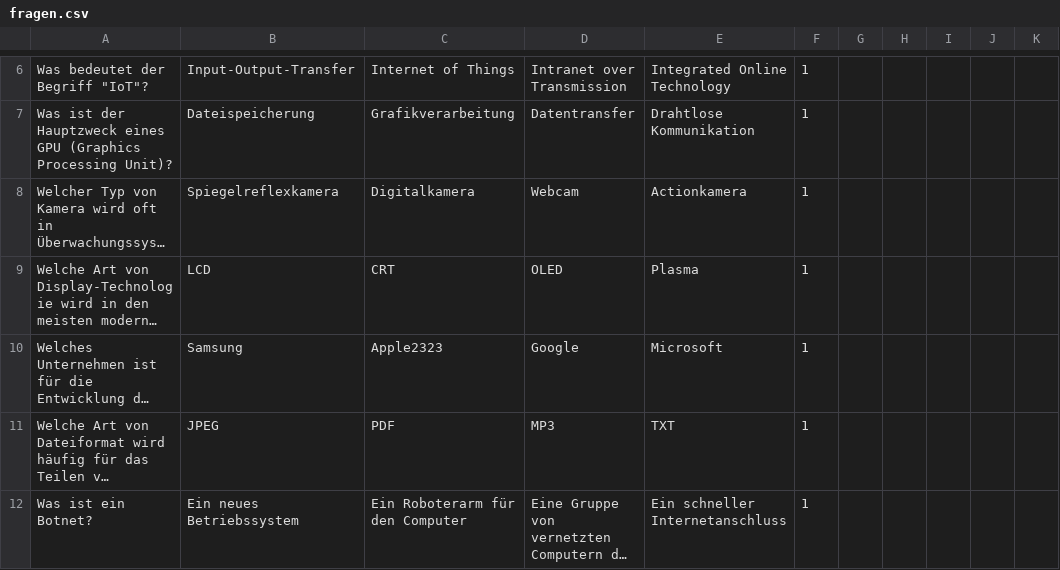
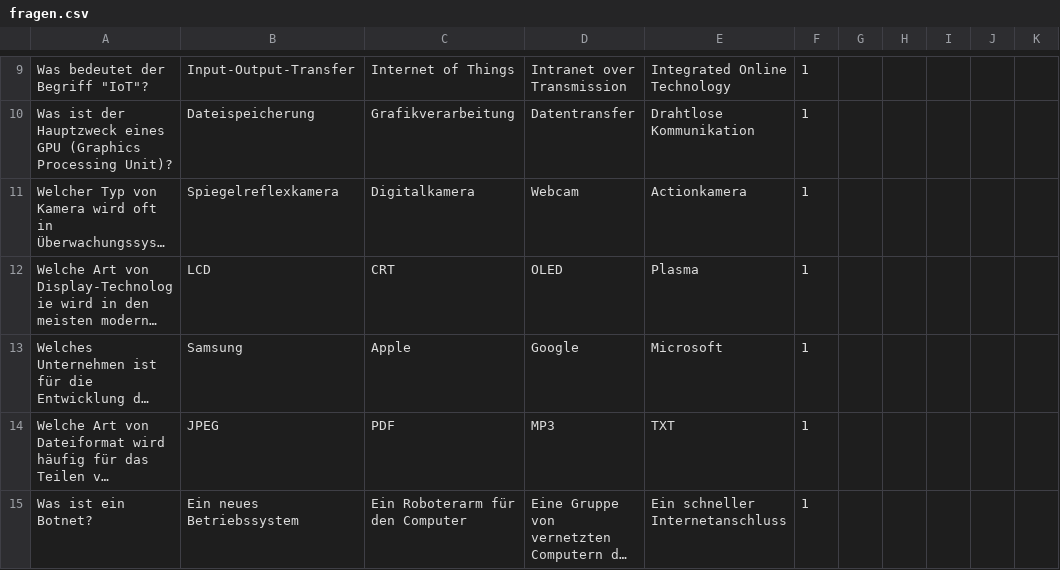
Before and after one commit to Buhmann-Bergemann/ifwb-projekt-php-quiz-bytebandiger, a CSV file: Bytebändiger/Login/fragen.csv, drawn as a sheet; only a part is shown, gaps mark what is left out; long unchanged cells end in …; addresses are those after the commit; the diff covers the shown part only; the diff names each change by its address in the sheet, - before the commit and + after, or states it on an @@ line.

```diff
--- a/Bytebändiger/Login/fragen.csv
+++ b/Bytebändiger/Login/fragen.csv
-C13: Apple2323
+C13: Apple
```
Also changed, not shown: 7 added rows and 7 edited cells elsewhere in this file, 8 other files.
